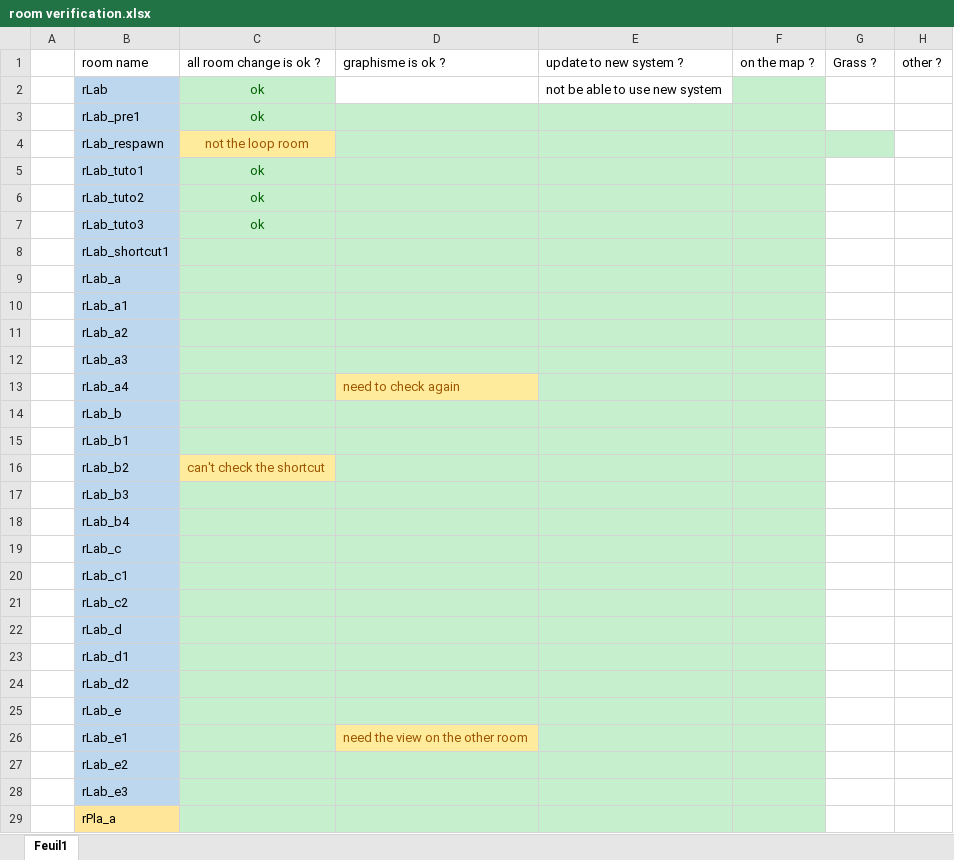
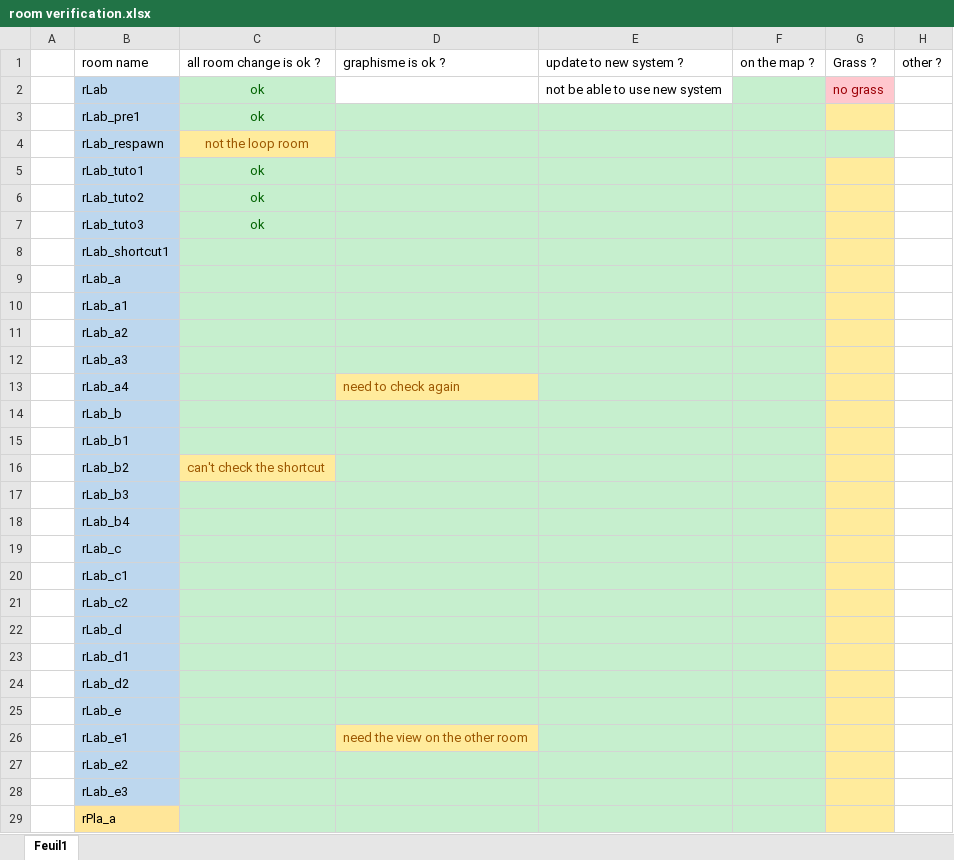
Before and after one commit to olvanyr/social_ladder, an Excel workbook: room verification.xlsx, sheet Feuil1, drawn as a sheet; only a part is shown; values as stored, in another font and other column widths than the file's, no borders; the diff covers the shown part only; the diff names each change by its address in the sheet, - before the commit and + after, or states it on an @@ line.

Commit message:
add grass to all room and some new assets

```diff
--- a/room verification.xlsx (sheet Feuil1)
+++ b/room verification.xlsx (sheet Feuil1)
-G2: (empty)
+G2: no grass
-G2 fill: none
+G2 fill: #FFC7CE
-G3 fill: none
+G3 fill: #FFEB9C
-G5:G29 fill: none
+G5:G29 fill: #FFEB9C
```
Also changed, not shown: cell formats elsewhere in this sheet, 46 other files.
